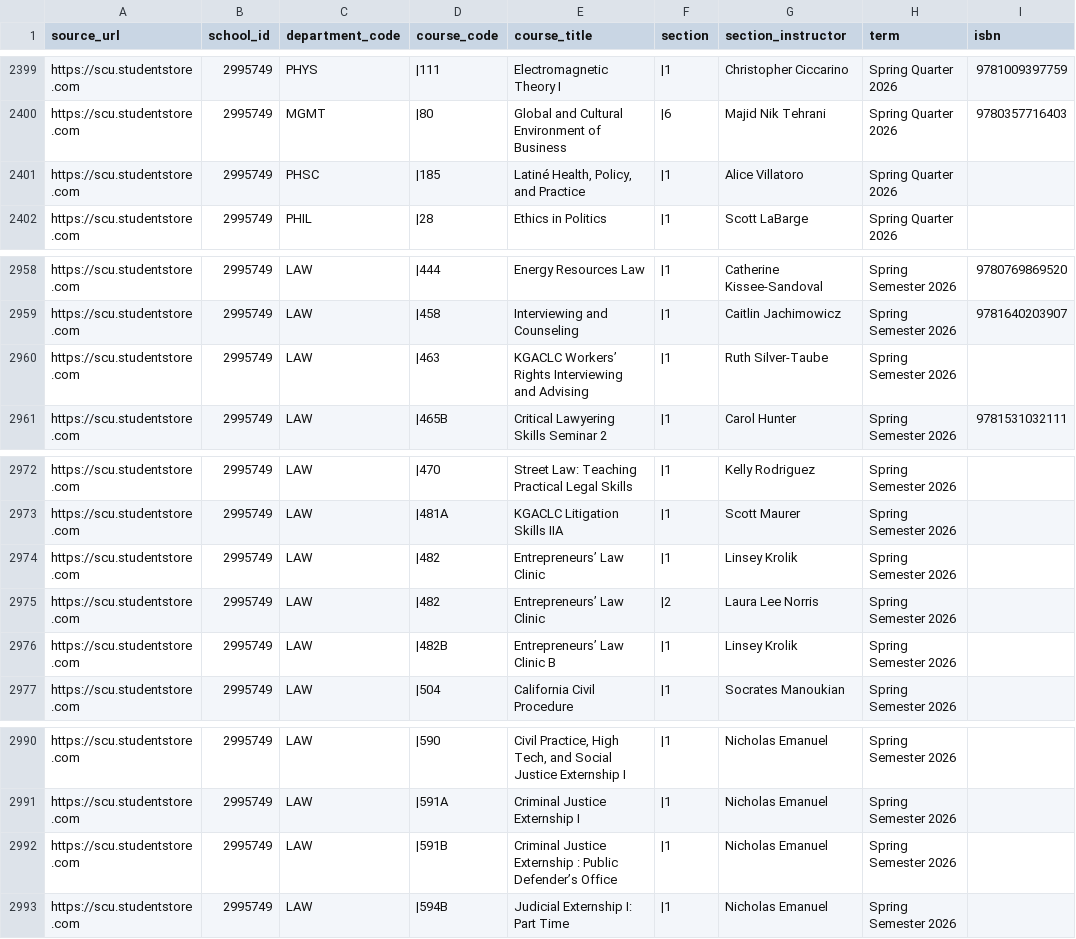
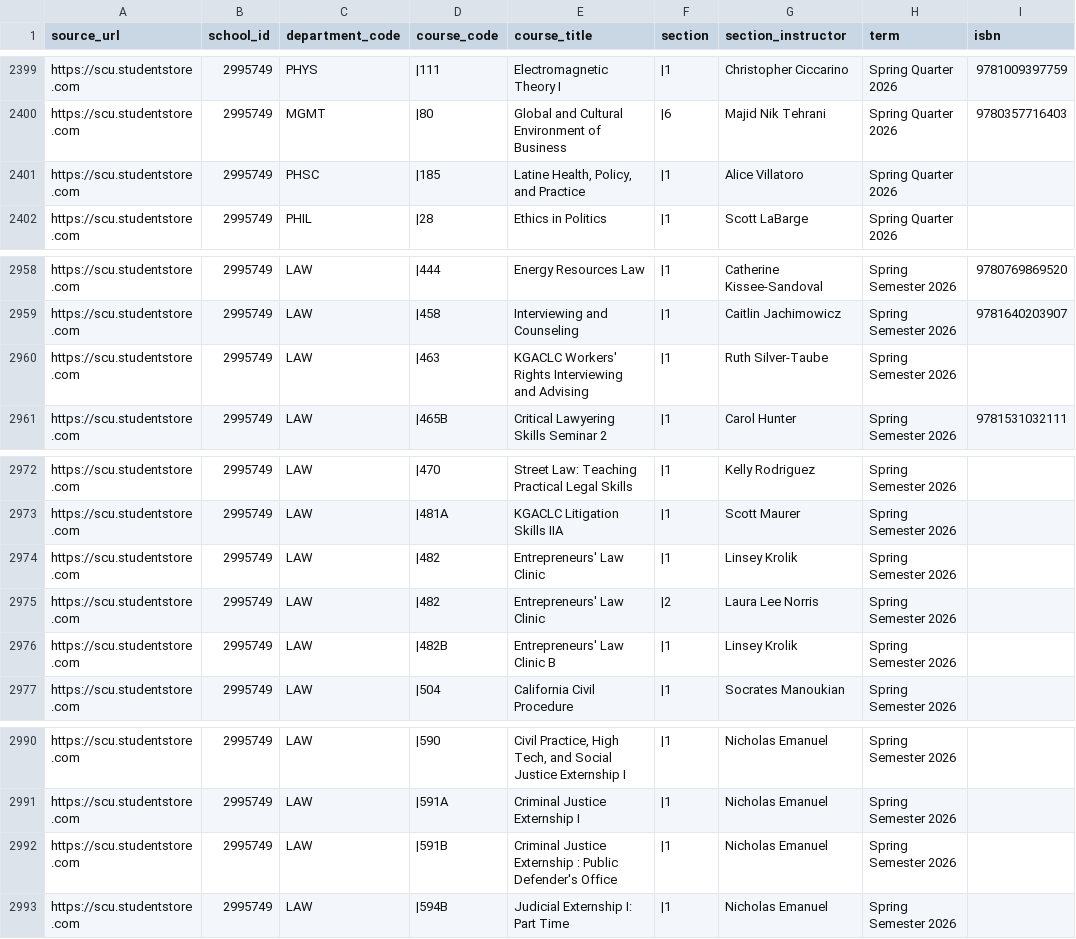
Before and after one commit to AKA555RANJ/Akash_streamlit, a CSV file: data/santa_clara_university__2995749__bks/santa_clara_university__2995749__bks.csv, drawn as a sheet; only a part is shown, gaps mark what is left out; the diff names each change by its address in the sheet, - before the commit and + after, or states it on an @@ line.

Commit message:
Fix special characters in Santa Clara University CSV (6 entries)
Replaced curly apostrophes (U+2019) with straight apostrophes and
accented é with plain e to resolve course title coverage errors.

```diff
--- a/data/santa_clara_university__2995749__bks/santa_clara_university__2995749__bks.csv
+++ b/data/santa_clara_university__2995749__bks/santa_clara_university__2995749__bks.csv
-E2401 (course_title): Latiné Health, Policy, and Practice
+E2401 (course_title): Latine Health, Policy, and Practice
-E2960 (course_title): KGACLC Workers’ Rights Interviewing…
+E2960 (course_title): KGACLC Workers' Rights Interviewing…
-E2974:E2975 (course_title): Entrepreneurs’ Law Clinic
+E2974:E2975 (course_title): Entrepreneurs' Law Clinic
-E2976 (course_title): Entrepreneurs’ Law Clinic B
+E2976 (course_title): Entrepreneurs' Law Clinic B
-E2992 (course_title): …: Public Defender’s Office
+E2992 (course_title): …: Public Defender's Office
```
